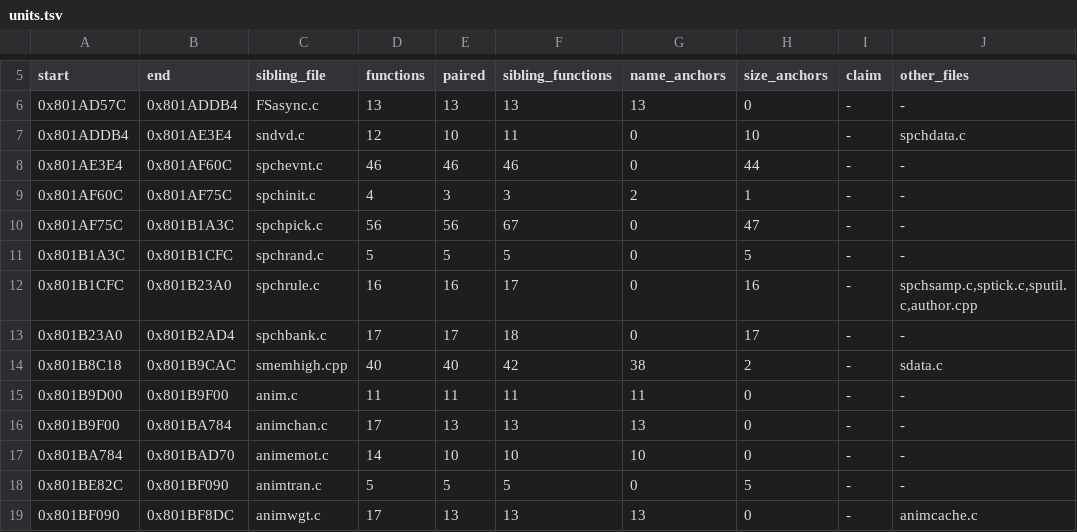
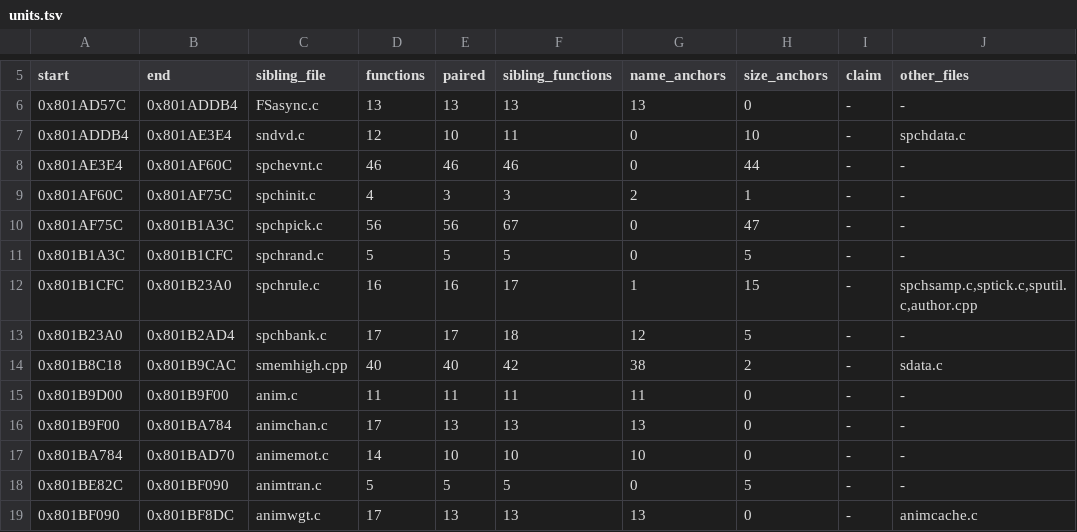
Before and after one commit to Tokaroy/nflstreet2, a TSV file: config/GN7E69-rev0/boundaries/units.tsv, drawn as a sheet; only a part is shown, gaps mark what is left out.

```diff
--- a/config/GN7E69-rev0/boundaries/units.tsv
+++ b/config/GN7E69-rev0/boundaries/units.tsv
@@ -11,4 +11,4 @@ start	end	sibling_file	functions	paired	sibling_functions	name_anchors	size_anch
 0x801B1A3C	0x801B1CFC	spchrand.c	5	5	5	0	5	-	-
-0x801B1CFC	0x801B23A0	spchrule.c	16	16	17	0	16	-	spchsamp.c,sptick.c,sputil.c,author.cpp
-0x801B23A0	0x801B2AD4	spchbank.c	17	17	18	0	17	-	-
+0x801B1CFC	0x801B23A0	spchrule.c	16	16	17	1	15	-	spchsamp.c,sptick.c,sputil.c,author.cpp
+0x801B23A0	0x801B2AD4	spchbank.c	17	17	18	12	5	-	-
 0x801B8C18	0x801B9CAC	smemhigh.cpp	40	40	42	38	2	-	sdata.c
```
Also changed, not shown: config/GN7E69-rev0/boundaries/names.tsv, 1 other file.
